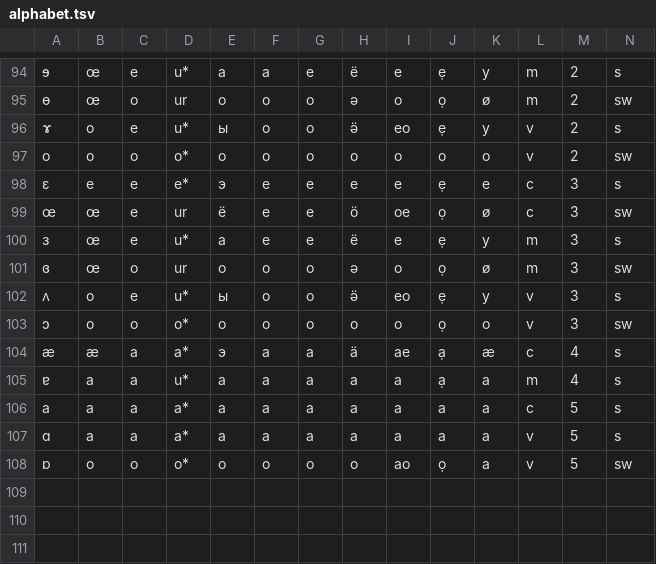
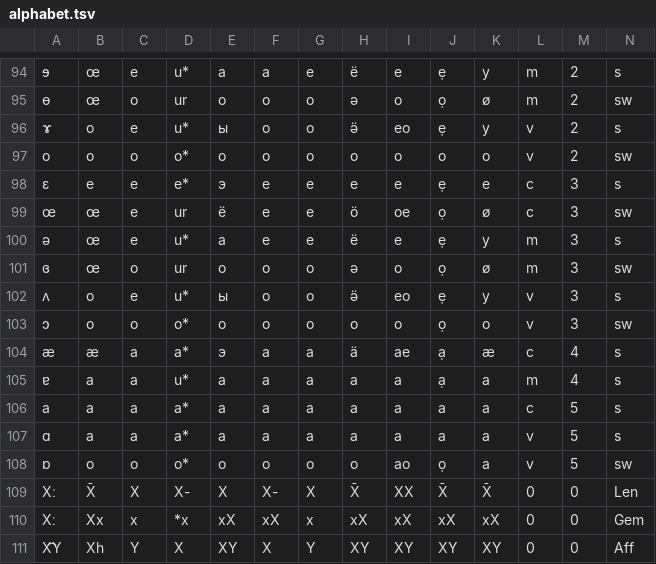
Before and after one commit to jkunimune/dunier, a TSV file: res/alphabet.tsv, drawn as a sheet; only a part is shown, gaps mark what is left out.

```diff
--- a/res/alphabet.tsv
+++ b/res/alphabet.tsv
@@ -99,3 +99,3 @@ o	o	o	o*	о	o	o	o	o	o	o	v	2	sw
 œ	œ	e	ur	ё	e	e	ö	oe	ọ	ø	c	3	sw
-ɜ	œ	e	u*	а	e	e	ë	e	ẹ	y	m	3	s
+ə	œ	e	u*	а	e	e	ë	e	ẹ	y	m	3	s
 ɞ	œ	o	ur	о	o	o	ə	o	ọ	ø	m	3	sw
@@ -108 +108,4 @@ a	a	a	a*	а	a	a	a	a	a	a	c	5	s
 ɒ	o	o	o*	о	o	o	o	ao	ọ	a	v	5	sw
+Xː	X̄	X	X-	X	X-	X	X̄	XX	X̄	X̄	0	0	Len
+Xː	Xx	x	*x	xX	xX	x	xX	xX	xX	xX	0	0	Gem
+X͡Y	Xh	Y	X	XY	X	Y	XY	XY	XY	XY	0	0	Aff
```
Also changed, not shown: 3 other files.
